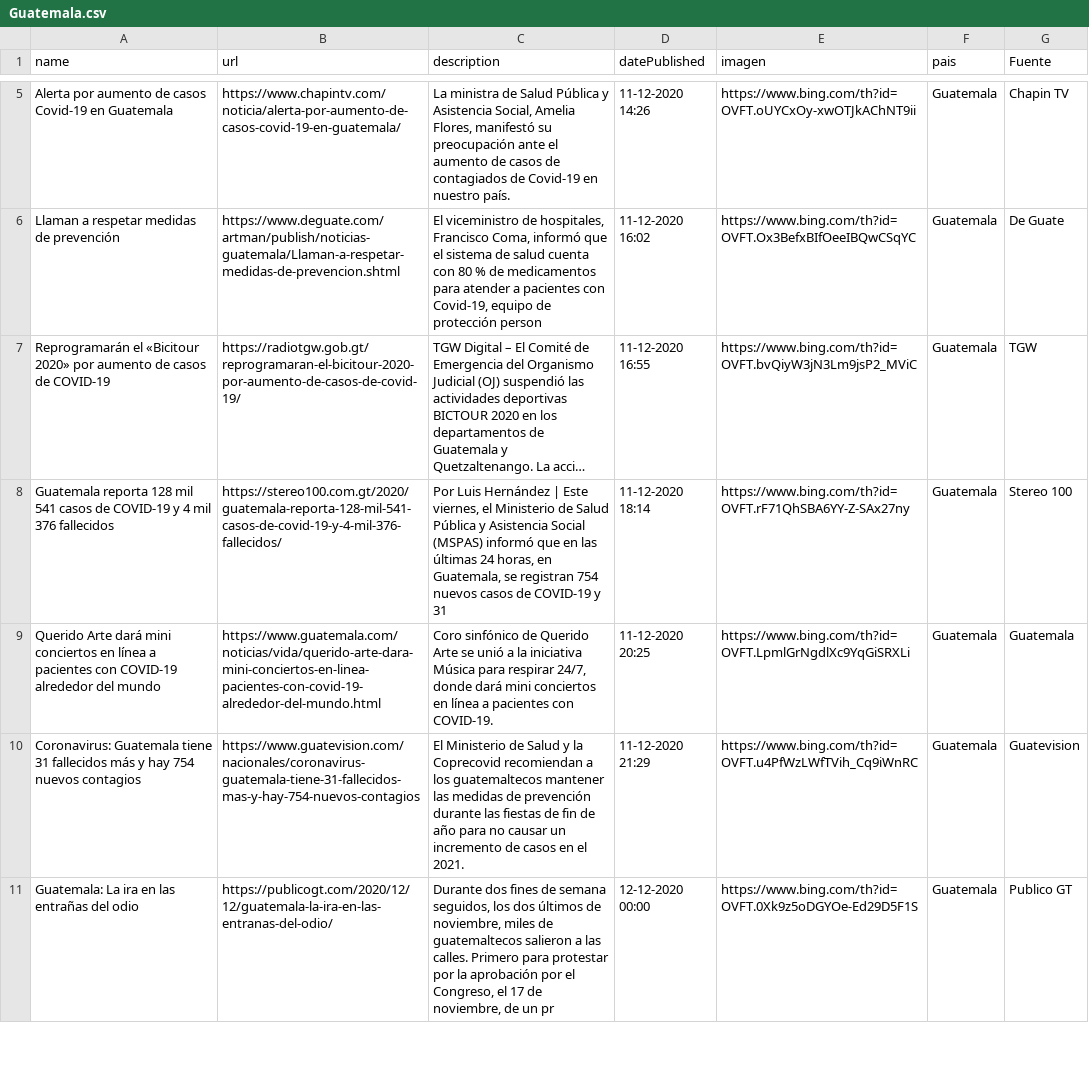
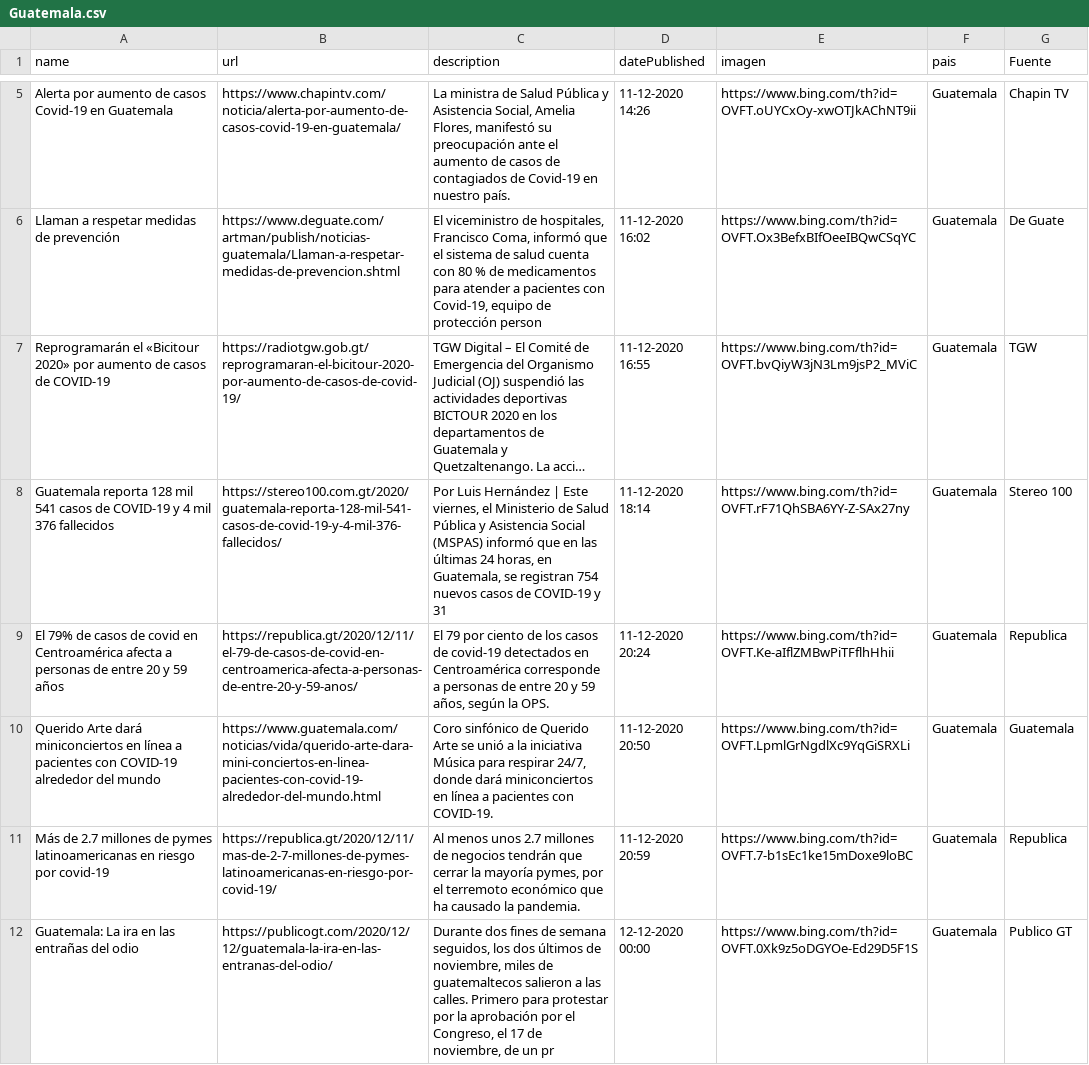
Before and after one commit to Sud-Austral/Datos_Guatemala, a CSV file: bing/news/Guatemala.csv, drawn as a sheet; only a part is shown, gaps mark what is left out; long unchanged cells end in …; removed rows and columns are numbered as before the commit, all else as after; the diff covers the shown part only; the diff names each change by its address in the sheet, - before the commit and + after, or states it on an @@ line.

```diff
--- a/bing/news/Guatemala.csv
+++ b/bing/news/Guatemala.csv
+row 9: El 79% de casos de covid en Centroamérica afecta a personas de entre 20 y 59 años | https://republica.gt/2020/12/11/el-79-de-casos-de-covid-en-centroamerica-afecta-a-personas-de-entre-20-y-59-anos/ | El 79 por ciento de los casos de covid-19 detectados en Centroamérica corresponde a personas de entre 20 y 59 años, según la OPS. | 11-12-2020 20:24 | https://www.bing.com/th?id=OVFT.Ke-aIflZMBwPiTFflhHhii | Guatemala | Republica
-A10 (name): …Arte dará mini conciertos en línea…
+A10 (name): …Arte dará miniconciertos en línea…
-C10 (description): …donde dará mini conciertos en línea…
+C10 (description): …donde dará miniconciertos en línea…
-D10 (datePublished): 11-12-2020 20:25
+D10 (datePublished): 11-12-2020 20:50
-row 10: Coronavirus: Guatemala tiene 31 fallecidos más y hay 754 nuevos contagios | https://www.guatevision.com/nacionales/coronavirus-guatemala-tiene-31-fallecidos-mas-y-hay-754-nuevos-contagios | El Ministerio de Salud y la Coprecovid recomiendan a los guatemaltecos mantener las medidas de prevención durante las fiestas de fin de año para no causar un incremento de casos en el 2021. | 11-12-2020 21:29 | https://www.bing.com/th?id=OVFT.u4PfWzLWfTVih_Cq9iWnRC | Guatemala | Guatevision
+row 11: Más de 2.7 millones de pymes latinoamericanas en riesgo por covid-19 | https://republica.gt/2020/12/11/mas-de-2-7-millones-de-pymes-latinoamericanas-en-riesgo-por-covid-19/ | Al menos unos 2.7 millones de negocios tendrán que cerrar la mayoría pymes, por el terremoto económico que ha causado la pandemia. | 11-12-2020 20:59 | https://www.bing.com/th?id=OVFT.7-b1sEc1ke15mDoxe9loBC | Guatemala | Republica
```
Also changed, not shown: 1 added row, 2 removed rows and 1 edited cell elsewhere in this file, Twitter/Tweet.csv.
